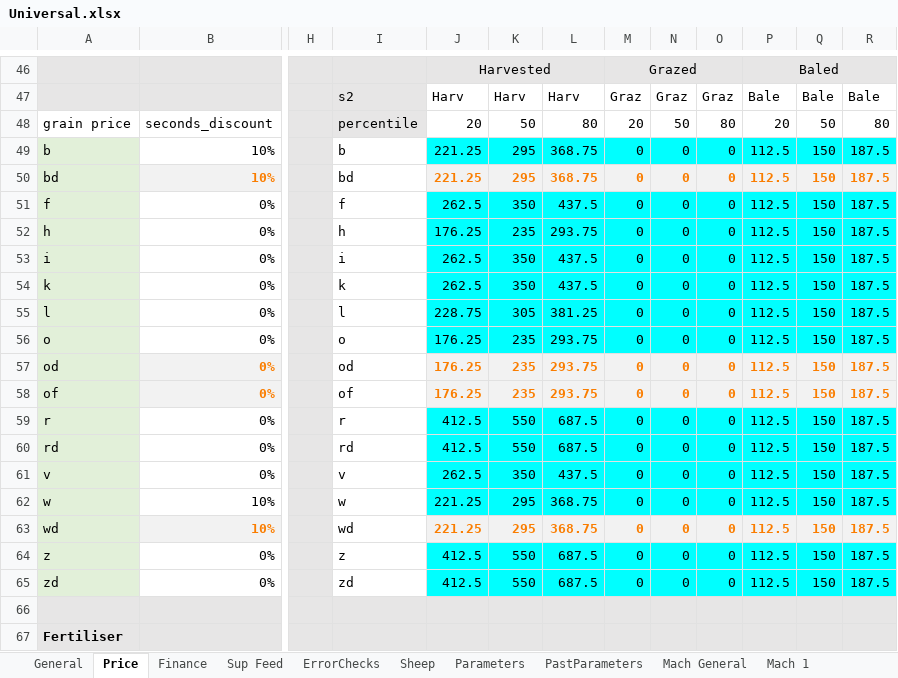
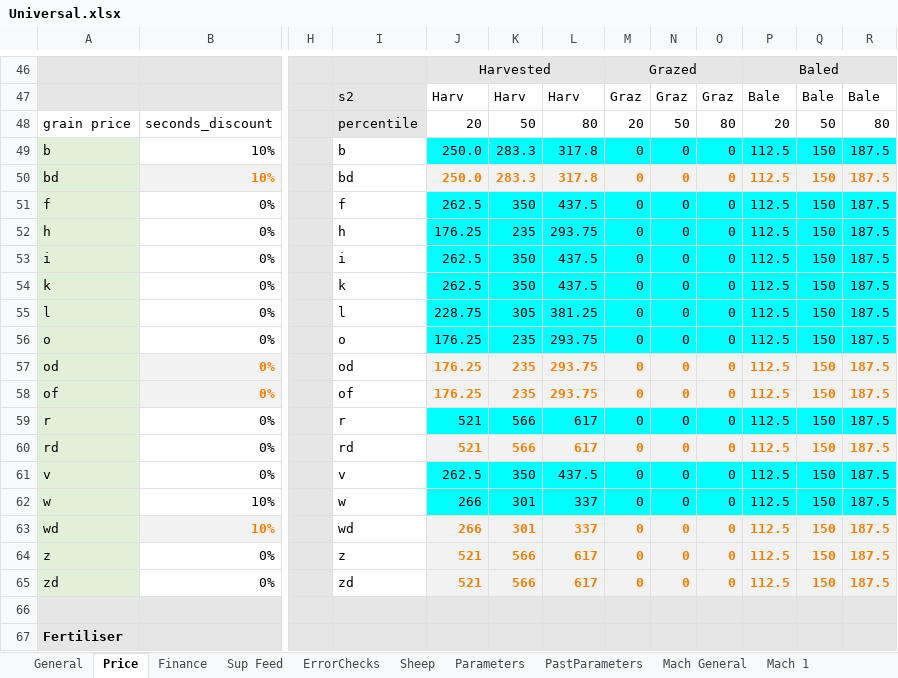
Before and after one commit to youngmr290/Australian-Farm-Optimisation-Model, an Excel workbook: Universal.xlsx, sheet Price, drawn as a sheet; only a part is shown, gaps mark what is left out; values as stored, in another font and other column widths than the file's, no borders; charts and pictures not drawn; the diff names each change by its address in the sheet, - before the commit and + after, or states it on an @@ line.

Commit message:
Altered price of Wool, Meat & grain to reflect Mecardo percentiles 21Dec21. Wool & Meat increased OBJ by $42 200 mostly due to the wool price. Grain price update reduced by $17 500

```diff
--- a/Universal.xlsx (sheet Price)
+++ b/Universal.xlsx (sheet Price)
-J49:J50: 221.25
+J49:J50: 250.0
-K49:K50: 295
+K49:K50: 283.3
-L49:L50: 368.75
+L49:L50: 317.8
-J59:J60: 412.5
+J59:J60: 521
-K59:K60: 550
+K59:K60: 566
-L59:L60: 687.5
+L59:L60: 617
@@ J60:R60 fill: #00FFFF → #F2F2F2, bold: off → on, text colour: black → #FA7D00 @@
-J62:J63: 221.25
+J62:J63: 266
-K62:K63: 295
+K62:K63: 301
-L62:L63: 368.75
+L62:L63: 337
-J64:J65: 412.5
+J64:J65: 521
@@ J64:R65 fill: #00FFFF → #F2F2F2, bold: off → on, text colour: black → #FA7D00 @@
-K64:K65: 550
+K64:K65: 566
-L64:L65: 687.5
+L64:L65: 617
```
Also changed, not shown: sheet Sheep, formulas that keep their value, hidden cells, 1 other file.
